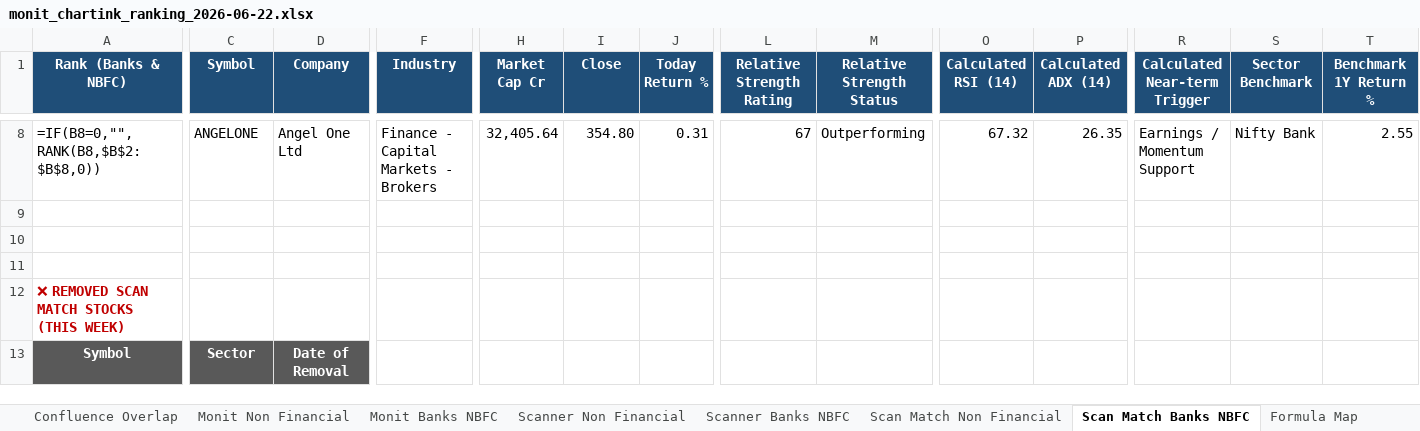
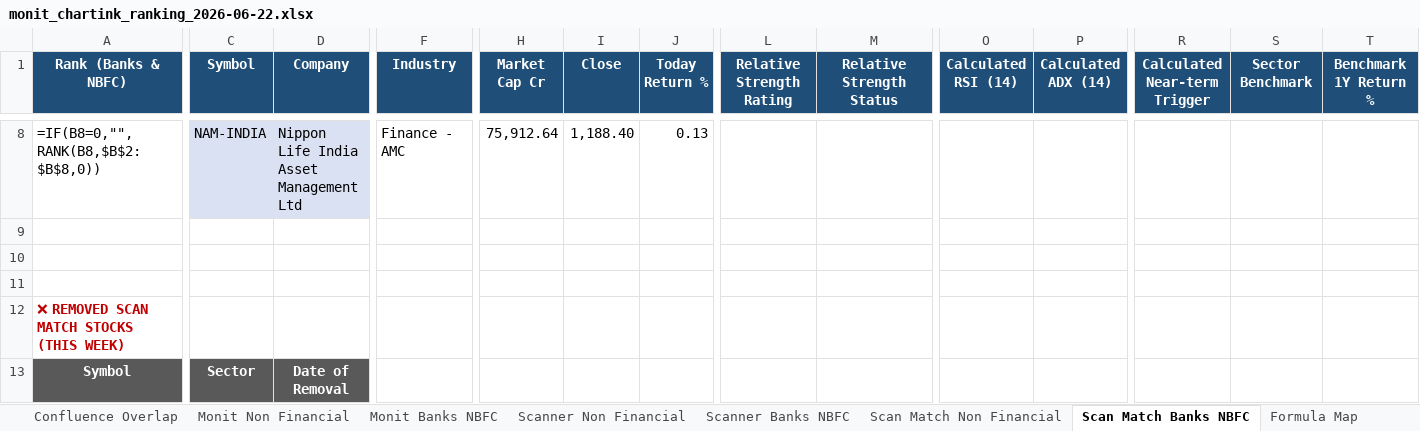
Before and after one commit to monitranjan/multibagger-scanner, an Excel workbook: outputs/monit_chartink_ranking_2026-06-22.xlsx, sheet Scan Match Banks NBFC, drawn as a sheet; only a part is shown, gaps mark what is left out; values as stored, in another font and other column widths than the file's, no borders; formulas without a stored value are shown as written; conditional formats not drawn; the diff covers the shown part only; the diff names each change by its address in the sheet, - before the commit and + after, or states it on an @@ line.

```diff
--- a/outputs/monit_chartink_ranking_2026-06-22.xlsx (sheet Scan Match Banks NBFC)
+++ b/outputs/monit_chartink_ranking_2026-06-22.xlsx (sheet Scan Match Banks NBFC)
-C8 (Symbol): ANGELONE
+C8 (Symbol): NAM-INDIA
-C8:D8 fill: none
+C8:D8 fill: #D9E1F2
-D8 (Company): Angel One Ltd
+D8 (Company): Nippon Life India Asset Management Ltd
-F8 (Industry): Finance - Capital Markets - Brokers
+F8 (Industry): Finance - AMC
-H8 (Market Cap Cr): 32,405.64
+H8 (Market Cap Cr): 75,912.64
-I8 (Close): 354.80
+I8 (Close): 1,188.40
-J8 (Today Return %): 0.31
+J8 (Today Return %): 0.13
-L8 (Relative Strength Rating): 67
+L8 (Relative Strength Rating): (empty)
-M8 (Relative Strength Status): Outperforming
+M8 (Relative Strength Status): (empty)
-O8 (Calculated RSI (14)): 67.32
+O8 (Calculated RSI (14)): (empty)
-P8 (Calculated ADX (14)): 26.35
+P8 (Calculated ADX (14)): (empty)
-R8 (Calculated Near-term Trigger): Earnings / Momentum Support
+R8 (Calculated Near-term Trigger): (empty)
-S8 (Sector Benchmark): Nifty Bank
+S8 (Sector Benchmark): (empty)
-T8 (Benchmark 1Y Return %): 2.55
+T8 (Benchmark 1Y Return %): (empty)
```
Also changed, not shown: 157 edited cells and cell formats elsewhere in this sheet, sheet Monit Non Financial, sheet Scan Match Non Financial, sheet Monit Banks NBFC, sheet Confluence Overlap, sheet Scanner Non Financial, sheet Leaderboard, 1 more sheet, 3 other files.
